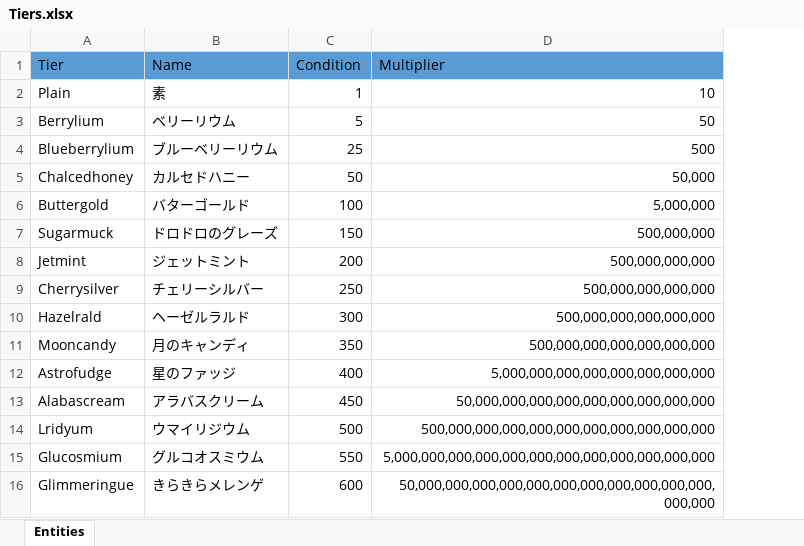
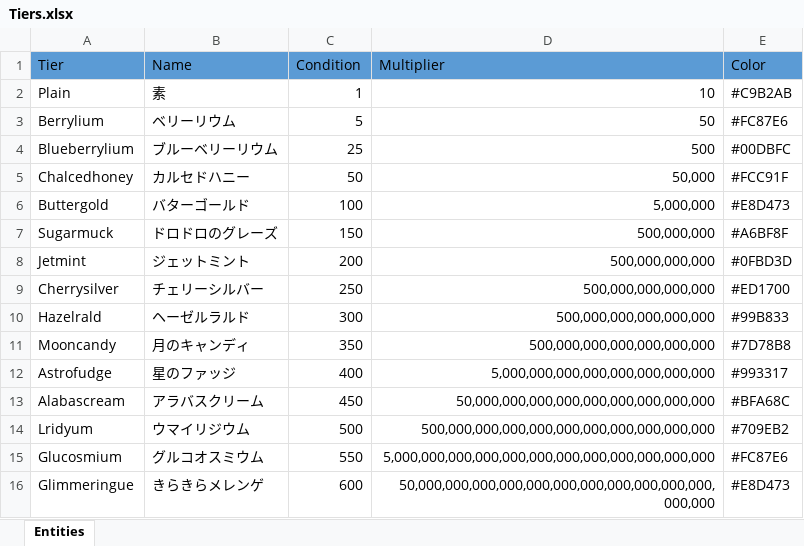
Before and after one commit to VGA-Team2024/TeamD, an Excel workbook: Assets/Excel/Tiers/Tiers.xlsx, sheet Entities, drawn as a sheet; values as stored, in another font and other column widths than the file's, no borders; the diff names each change by its address in the sheet, - before the commit and + after, or states it on an @@ line.

```diff
--- a/Assets/Excel/Tiers/Tiers.xlsx (sheet Entities)
+++ b/Assets/Excel/Tiers/Tiers.xlsx (sheet Entities)
+column E (Color), rows 2-16: #C9B2AB | #FC87E6 | #00DBFC | #FCC91F | #E8D473 | #A6BF8F | #0FBD3D | #ED1700 | #99B833 | #7D78B8 | #993317 | #BFA68C | #709EB2 | #FC87E6 | #E8D473
```
Also changed, not shown: 1 other file.
